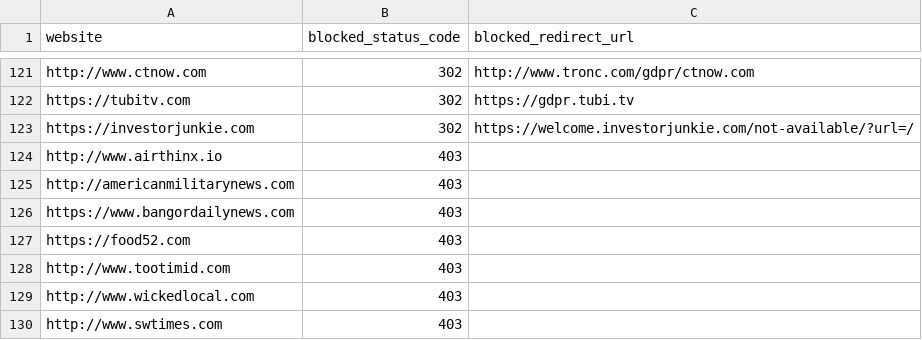
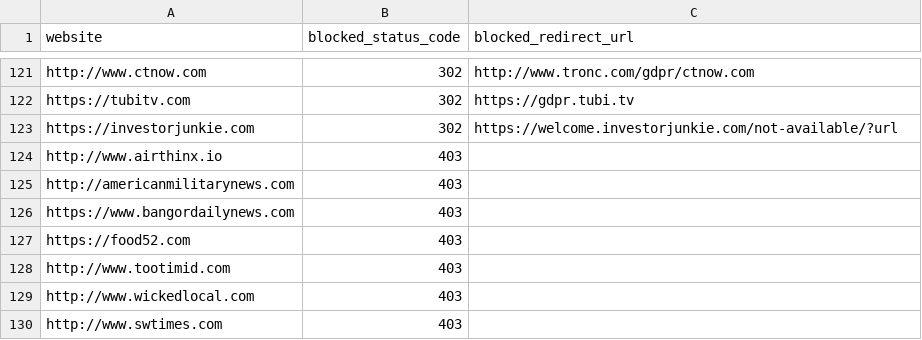
Before and after one commit to VerifiedJoseph/GDPR451, a CSV file: websites.csv, drawn as a sheet; only a part is shown, gaps mark what is left out.

Commit message:
Update blocked_redirect_url for investorjunkie.com

```diff
--- a/websites.csv
+++ b/websites.csv
@@ -122,3 +122,3 @@ http://www.ctnow.com,302,http://www.tronc.com/gdpr/ctnow.com
 https://tubitv.com,302,https://gdpr.tubi.tv
-https://investorjunkie.com,302,https://welcome.investorjunkie.com/not-available/?url=/
+https://investorjunkie.com,302,https://welcome.investorjunkie.com/not-available/?url
 http://www.airthinx.io,403,
```
